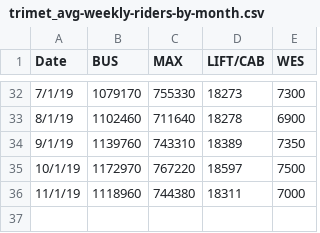
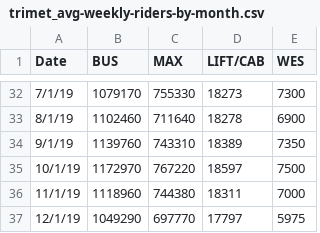
Before and after one commit to Gary-Schulke/Project2, a CSV file: raw_data/trimet_avg-weekly-riders-by-month.csv, drawn as a sheet; only a part is shown, gaps mark what is left out.

Commit message:
Updated to include december 2019 data

```diff
--- a/raw_data/trimet_avg-weekly-riders-by-month.csv
+++ b/raw_data/trimet_avg-weekly-riders-by-month.csv
@@ -36 +36,2 @@ Date,BUS,MAX,LIFT/CAB,WES
 11/1/19,1118960,744380,18311,7000
+12/1/19,1049290,697770,17797,5975
```
Also changed, not shown: 5 other files.
